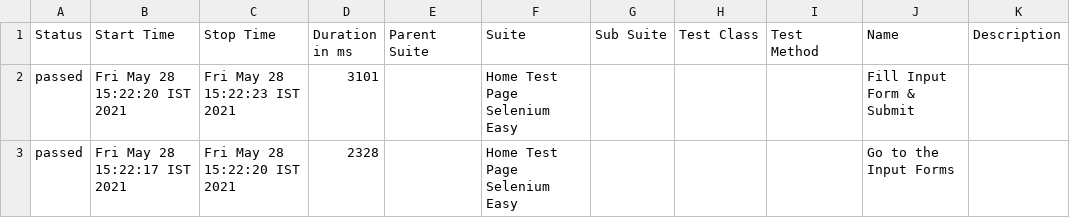
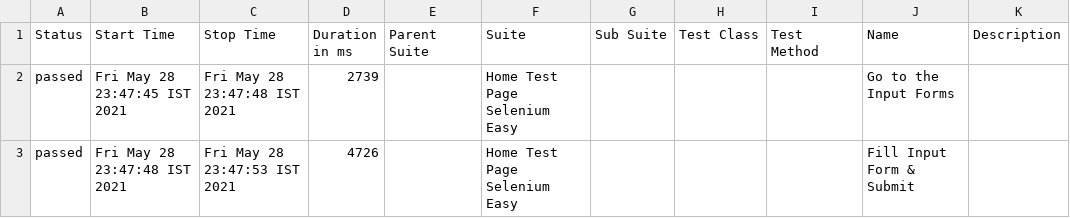
Before and after one commit to sarvottam7061/SeleniumEasy, a CSV file: allure-report/data/suites.csv, drawn as a sheet.

Commit message:
mocha report through docker

```diff
--- a/allure-report/data/suites.csv
+++ b/allure-report/data/suites.csv
@@ -1,3 +1,3 @@
 "Status","Start Time","Stop Time","Duration in ms","Parent Suite","Suite","Sub Suite","Test Class","Test Method","Name","Description"
-"passed","Fri May 28 15:22:20 IST 2021","Fri May 28 15:22:23 IST 2021","3101","","Home Test Page Selenium Easy","","","","Fill Input Form & Submit",""
-"passed","Fri May 28 15:22:17 IST 2021","Fri May 28 15:22:20 IST 2021","2328","","Home Test Page Selenium Easy","","","","Go to the Input Forms",""
+"passed","Fri May 28 23:47:45 IST 2021","Fri May 28 23:47:48 IST 2021","2739","","Home Test Page Selenium Easy","","","","Go to the Input Forms",""
+"passed","Fri May 28 23:47:48 IST 2021","Fri May 28 23:47:53 IST 2021","4726","","Home Test Page Selenium Easy","","","","Fill Input Form & Submit",""
```
Also changed, not shown: 39 other files.
